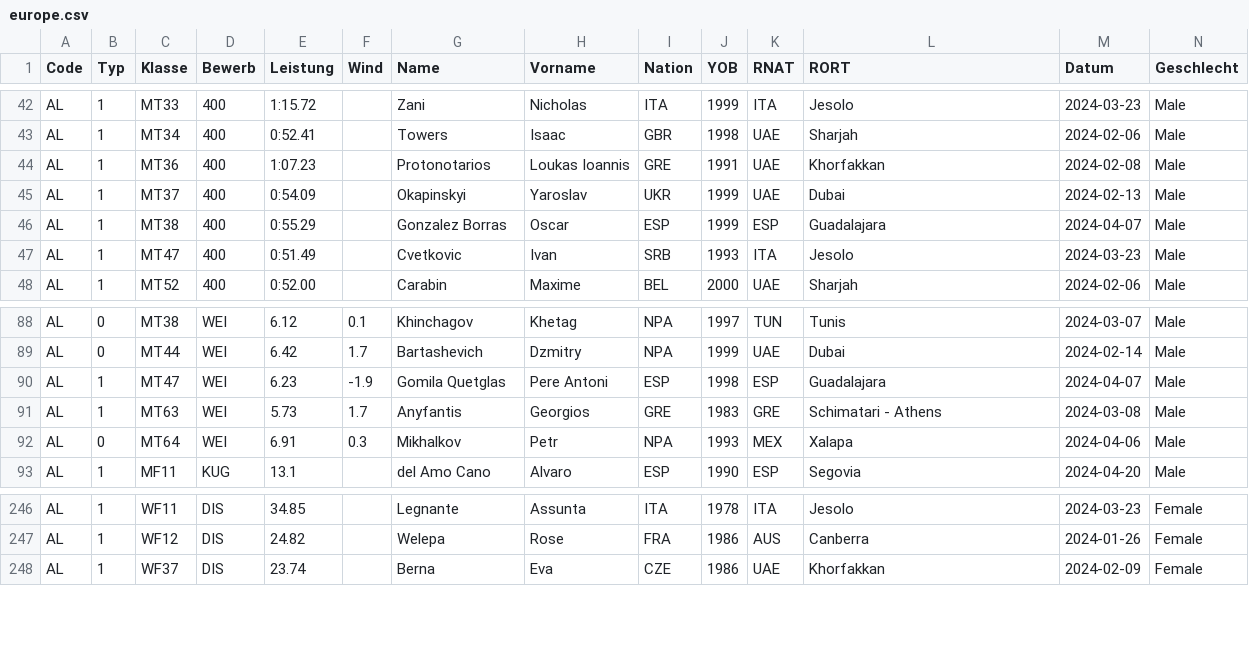
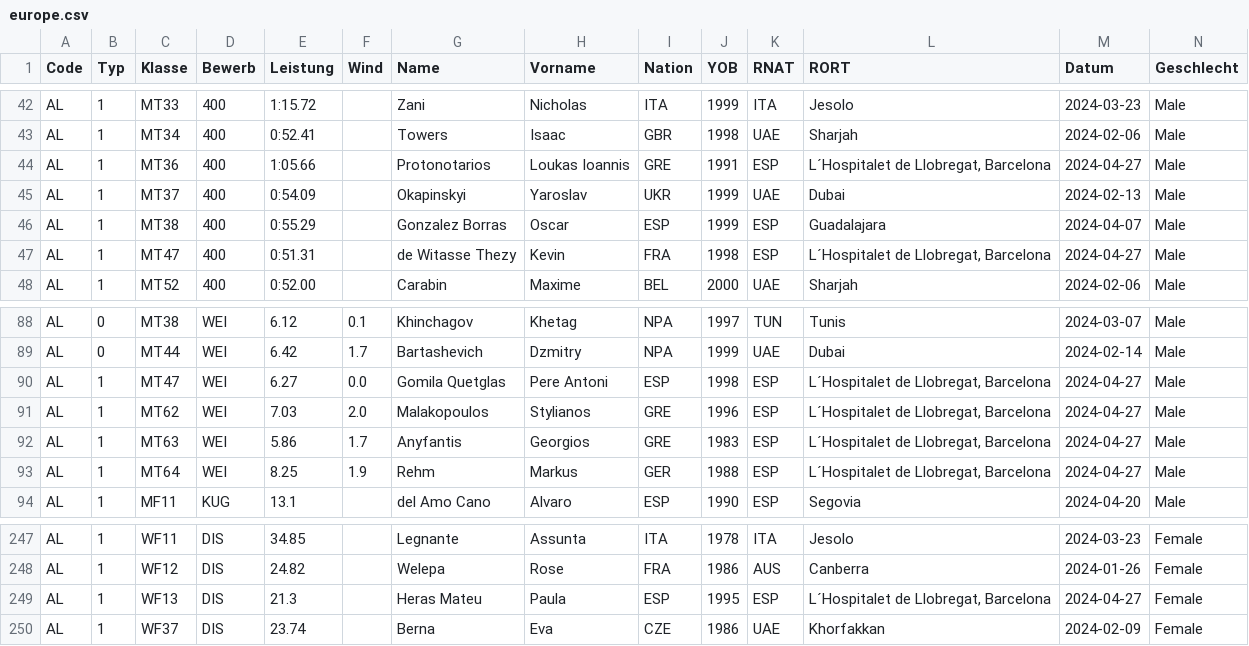
Before and after one commit to nimarion/para-records, a CSV file: leads/europe.csv, drawn as a sheet; only a part is shown, gaps mark what is left out; addresses are those after the commit; rows hold the shown columns only; the diff covers the shown part only; the diff names each change by its address in the sheet, - before the commit and + after, or states it on an @@ line.

```diff
--- a/leads/europe.csv
+++ b/leads/europe.csv
-E44 (Leistung): 1:07.23
+E44 (Leistung): 1:05.66
-K44 (RNAT): UAE
+K44 (RNAT): ESP
-L44 (RORT): Khorfakkan
+L44 (RORT): L´Hospitalet de Llobregat, Barcelona
-M44 (Datum): 2024-02-08
+M44 (Datum): 2024-04-27
-E47 (Leistung): 0:51.49
+E47 (Leistung): 0:51.31
-G47 (Name): Cvetkovic
+G47 (Name): de Witasse Thezy
-H47 (Vorname): Ivan
+H47 (Vorname): Kevin
-I47 (Nation): SRB
+I47 (Nation): FRA
-J47 (YOB): 1993
+J47 (YOB): 1998
-K47 (RNAT): ITA
+K47 (RNAT): ESP
-L47 (RORT): Jesolo
+L47 (RORT): L´Hospitalet de Llobregat, Barcelona
-M47 (Datum): 2024-03-23
+M47 (Datum): 2024-04-27
-E90 (Leistung): 6.23
+E90 (Leistung): 6.27
-F90 (Wind): -1.9
+F90 (Wind): 0.0
-L90 (RORT): Guadalajara
+L90 (RORT): L´Hospitalet de Llobregat, Barcelona
-M90 (Datum): 2024-04-07
+M90 (Datum): 2024-04-27
+row 91: AL | 1 | MT62 | WEI | 7.03 | 2.0 | Malakopoulos | Stylianos | GRE | 1996 | ESP | L´Hospitalet de Llobregat, Barcelona | 2024-04-27 | Male
-E92 (Leistung): 5.73
+E92 (Leistung): 5.86
-K92 (RNAT): GRE
+K92 (RNAT): ESP
-L92 (RORT): Schimatari - Athens
+L92 (RORT): L´Hospitalet de Llobregat, Barcelona
-M92 (Datum): 2024-03-08
+M92 (Datum): 2024-04-27
-B93 (Typ): 0
+B93 (Typ): 1
-E93 (Leistung): 6.91
+E93 (Leistung): 8.25
-F93 (Wind): 0.3
+F93 (Wind): 1.9
-G93 (Name): Mikhalkov
+G93 (Name): Rehm
-H93 (Vorname): Petr
+H93 (Vorname): Markus
-I93 (Nation): NPA
+I93 (Nation): GER
-J93 (YOB): 1993
+J93 (YOB): 1988
-K93 (RNAT): MEX
+K93 (RNAT): ESP
-L93 (RORT): Xalapa
+L93 (RORT): L´Hospitalet de Llobregat, Barcelona
-M93 (Datum): 2024-04-06
+M93 (Datum): 2024-04-27
+row 249: AL | 1 | WF13 | DIS | 21.3 |  | Heras Mateu | Paula | ESP | 1995 | ESP | L´Hospitalet de Llobregat, Barcelona | 2024-04-27 | Female
```
Also changed, not shown: 104 edited cells elsewhere in this file, leads/africa.csv, leads/america.csv, 1 other file.
